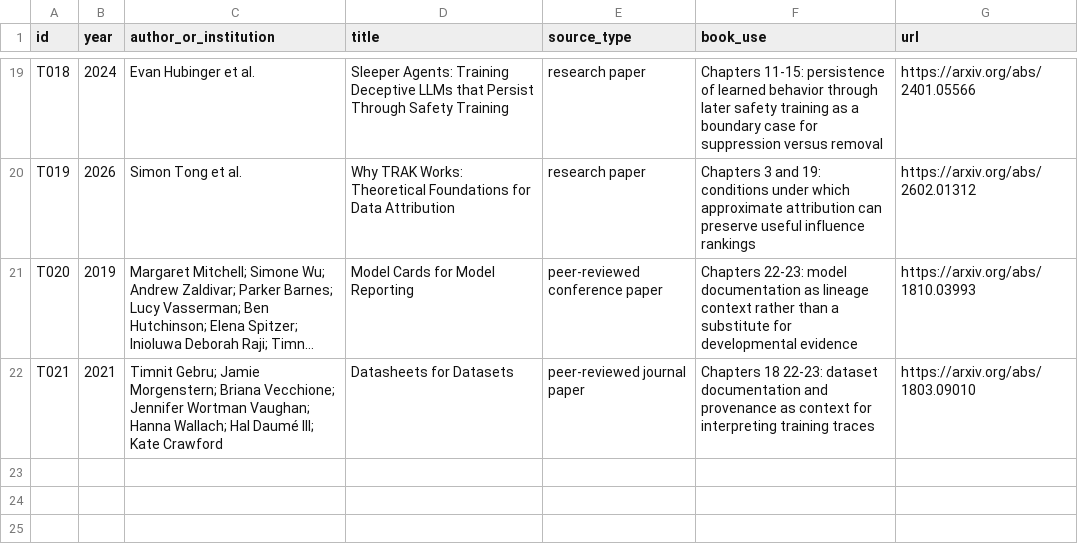
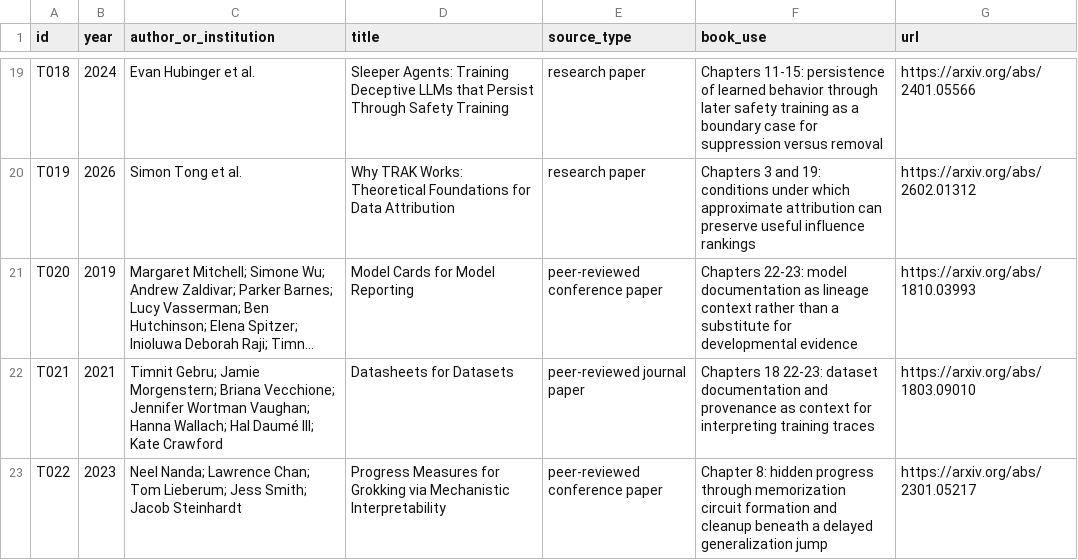
Before and after one commit to Svyable/desk, a CSV file: books/traces/research/source-ledger.csv, drawn as a sheet; only a part is shown, gaps mark what is left out; long unchanged cells end in …; the diff names each change by its address in the sheet, - before the commit and + after, or states it on an @@ line.

Commit message:
Extend Traces research ledger through chapter 8

```diff
--- a/books/traces/research/source-ledger.csv
+++ b/books/traces/research/source-ledger.csv
+row 23: T022 | 2023 | Neel Nanda; Lawrence Chan; Tom Lieberum; Jess Smith; Jacob Steinhardt | Progress Measures for Grokking via Mechanistic Interpretability | peer-reviewed conference paper | Chapter 8: hidden progress through memorization circuit formation and cleanup beneath a delayed generalization jump | https://arxiv.org/abs/2301.05217
```
